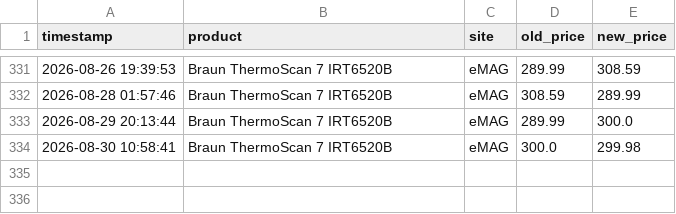
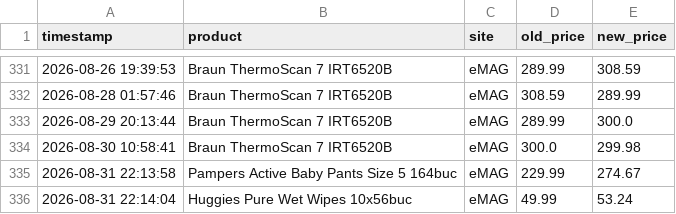
Before and after one commit to 11DrG/Price-tracker, a CSV file: price_history.csv, drawn as a sheet; only a part is shown, gaps mark what is left out; the diff names each change by its address in the sheet, - before the commit and + after, or states it on an @@ line.

```diff
--- a/price_history.csv
+++ b/price_history.csv
+row 335: 2026-08-31 22:13:58 | Pampers Active Baby Pants Size 5 164buc | eMAG | 229.99 | 274.67
+row 336: 2026-08-31 22:14:04 | Huggies Pure Wet Wipes 10x56buc | eMAG | 49.99 | 53.24
```
Also changed, not shown: 1 other file.
